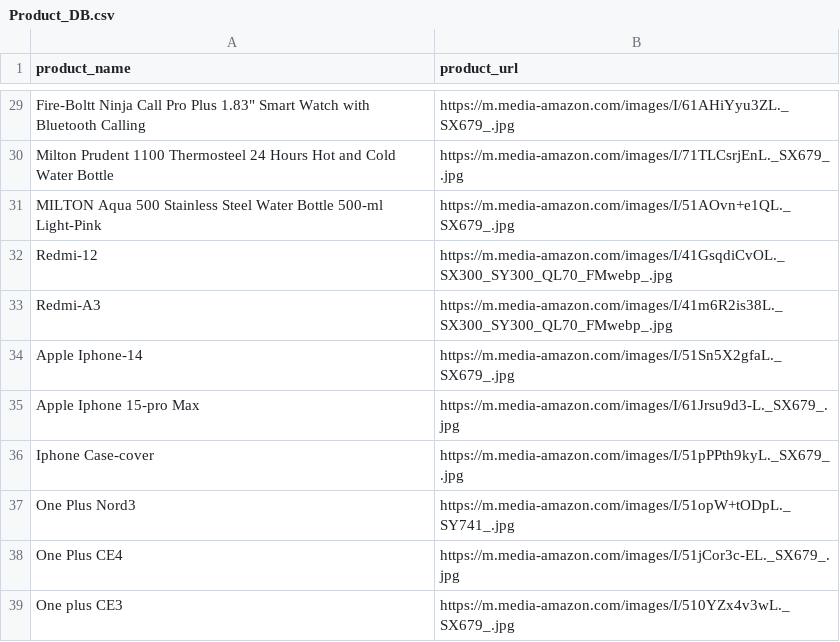
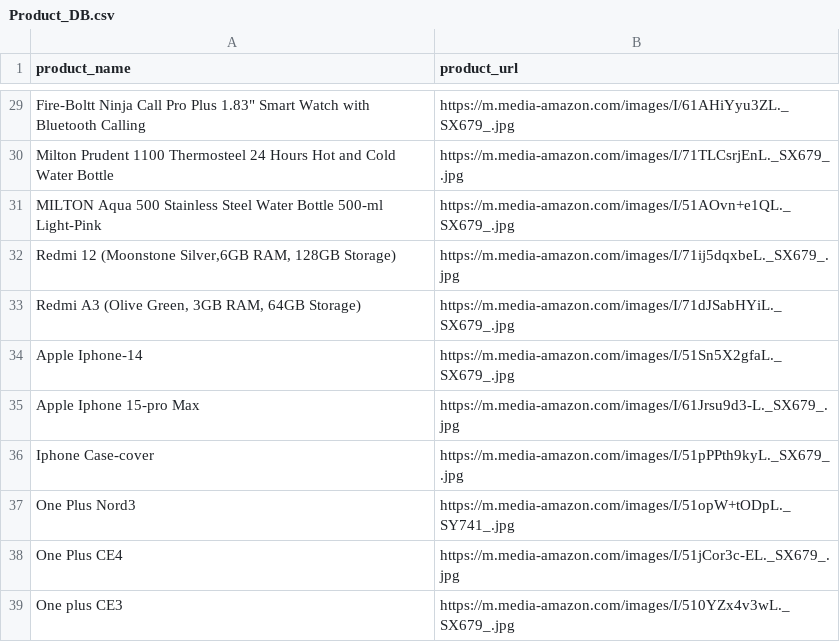
Before and after one commit to Shreyash-Pardhi/Python_Practice, a CSV file: Python/Product_DB.csv, drawn as a sheet; only a part is shown, gaps mark what is left out.

```diff
--- a/Python/Product_DB.csv
+++ b/Python/Product_DB.csv
@@ -31,4 +31,4 @@ Milton Prudent 1100 Thermosteel 24 Hours Hot and Cold Water Bottle,https://m.med
 MILTON Aqua 500 Stainless Steel Water Bottle 500-ml Light-Pink,https://m.media-amazon.com/images/I/51AOvn+e1QL._SX679_.jpg
-Redmi-12,https://m.media-amazon.com/images/I/41GsqdiCvOL._SX300_SY300_QL70_FMwebp_.jpg
-Redmi-A3,https://m.media-amazon.com/images/I/41m6R2is38L._SX300_SY300_QL70_FMwebp_.jpg
+"Redmi 12 (Moonstone Silver,6GB RAM, 128GB Storage)",https://m.media-amazon.com/images/I/71ij5dqxbeL._SX679_.jpg
+"Redmi A3 (Olive Green, 3GB RAM, 64GB Storage)",https://m.media-amazon.com/images/I/71dJSabHYiL._SX679_.jpg
 Apple Iphone-14,https://m.media-amazon.com/images/I/51Sn5X2gfaL._SX679_.jpg
```
Also changed, not shown: 8 other files.
